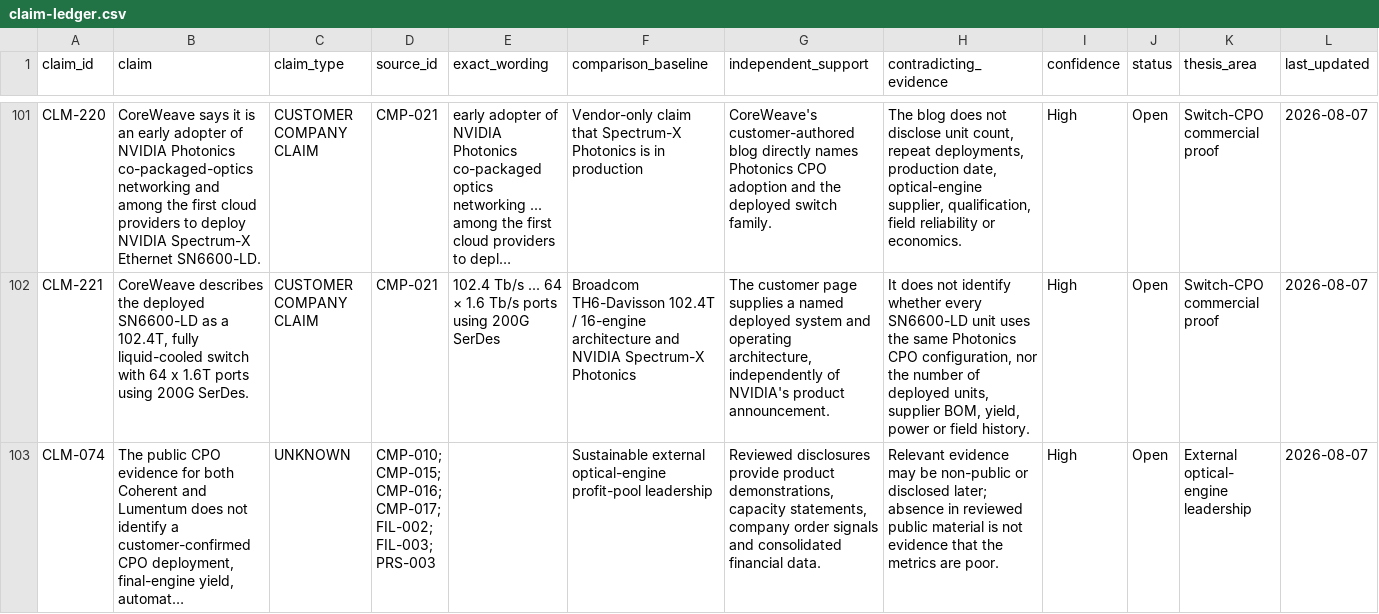
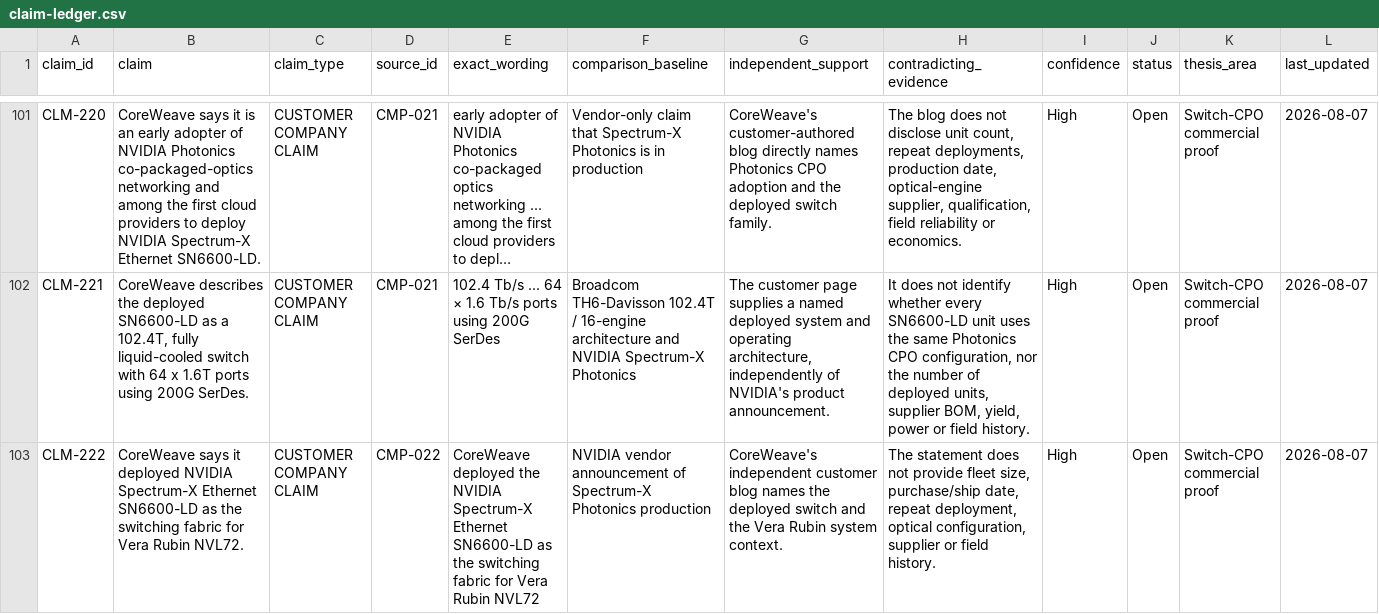
Before and after one commit to Nur-Alp/cpo-research-private, a CSV file: 01-sources/claim-ledger.csv, drawn as a sheet; only a part is shown, gaps mark what is left out; the shorter side is filled out with more unchanged rows; long unchanged cells end in …; rows hold the shown columns only; the diff covers the shown part only; the diff names each change by its address in the sheet, - before the commit and + after, or states it on an @@ line.

Commit message:
Corroborate CoreWeave 102.4T CPO deployment

```diff
--- a/01-sources/claim-ledger.csv
+++ b/01-sources/claim-ledger.csv
+row 103: CLM-222 | CoreWeave says it deployed NVIDIA Spectrum-X Ethernet SN6600-LD as the switching fabric for Vera Rubin NVL72. | CUSTOMER COMPANY CLAIM | CMP-022 | CoreWeave deployed the NVIDIA Spectrum-X Ethernet SN6600-LD as the switching fabric for Vera Rubin NVL72 | NVIDIA vendor announcement of Spectrum-X Photonics production | CoreWeave's independent customer blog names the deployed switch and the Vera Rubin system context. | The statement does not provide fleet size, purchase/ship date, repeat deployment, optical configuration, supplier or field history. | High | Open | Switch-CPO commercial proof | 2026-08-07
```
Also changed, not shown: 1 added row elsewhere in this file, 01-sources/source-log.csv, 7 other files.
